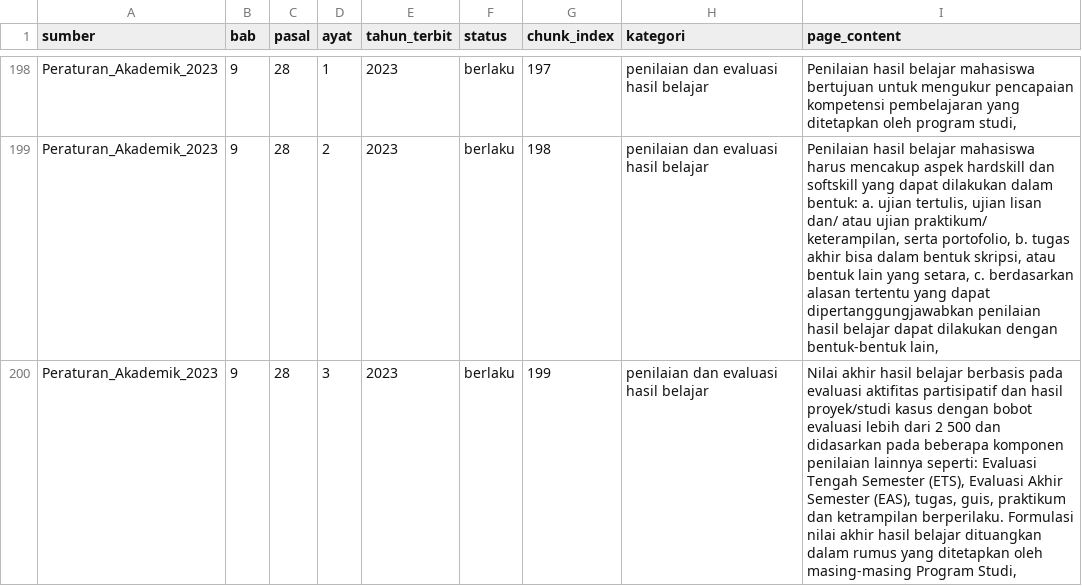
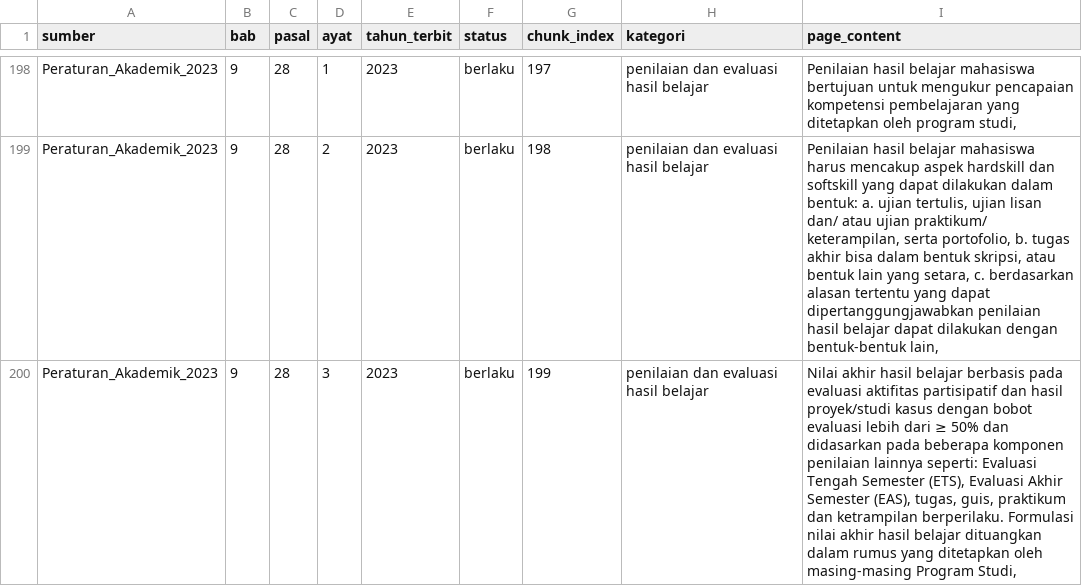
Before and after one commit to aismaanly/ocr-cleaning, a CSV file: output2023.csv, drawn as a sheet; only a part is shown, gaps mark what is left out; the diff covers the shown part only.

```diff
--- a/output2023.csv
+++ b/output2023.csv
@@ -199,2 +199,2 @@ Peraturan_Akademik_2023,9,28,1,2023,berlaku,197,penilaian dan evaluasi hasil bel
 Peraturan_Akademik_2023,9,28,2,2023,berlaku,198,penilaian dan evaluasi hasil belajar,"Penilaian hasil belajar mahasiswa harus mencakup aspek hardskill dan softskill yang dapat dilakukan dalam bentuk: a. ujian tertulis, ujian lisan dan/ atau ujian praktikum/ keterampilan, serta portofolio, b. tugas akhir bisa dalam bentuk skripsi, atau bentuk lain yang setara, c. berdasarkan alasan tertentu yang dapat dipertanggungjawabkan penilaian hasil belajar dapat dilakukan dengan bentuk-bentuk lain,"
-Peraturan_Akademik_2023,9,28,3,2023,berlaku,199,penilaian dan evaluasi hasil belajar,"Nilai akhir hasil belajar berbasis pada evaluasi aktifitas partisipatif dan hasil proyek/studi kasus dengan bobot evaluasi lebih dari 2 500 dan didasarkan pada beberapa komponen penilaian lainnya seperti: Evaluasi Tengah Semester (ETS), Evaluasi Akhir Semester (EAS), tugas, guis, praktikum dan ketrampilan berperilaku. Formulasi nilai akhir hasil belajar dituangkan dalam rumus yang ditetapkan oleh masing-masing Program Studi,"
+Peraturan_Akademik_2023,9,28,3,2023,berlaku,199,penilaian dan evaluasi hasil belajar,"Nilai akhir hasil belajar berbasis pada evaluasi aktifitas partisipatif dan hasil proyek/studi kasus dengan bobot evaluasi lebih dari ≥ 50% dan didasarkan pada beberapa komponen penilaian lainnya seperti: Evaluasi Tengah Semester (ETS), Evaluasi Akhir Semester (EAS), tugas, guis, praktikum dan ketrampilan berperilaku. Formulasi nilai akhir hasil belajar dituangkan dalam rumus yang ditetapkan oleh masing-masing Program Studi,"
```
Also changed, not shown: 6 edited cells elsewhere in this file, output2025.csv, 4 other files.
